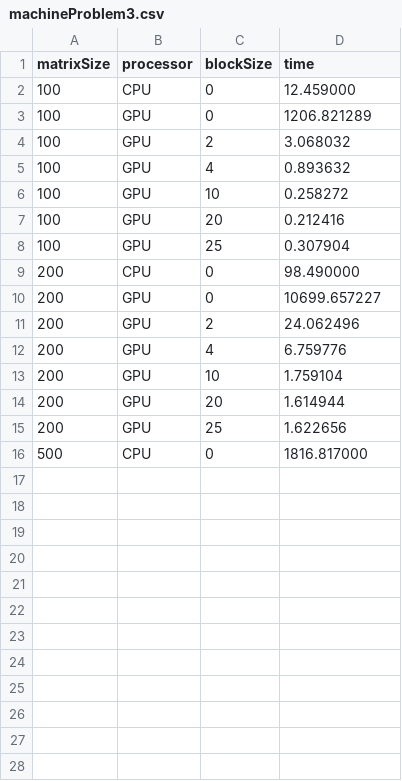
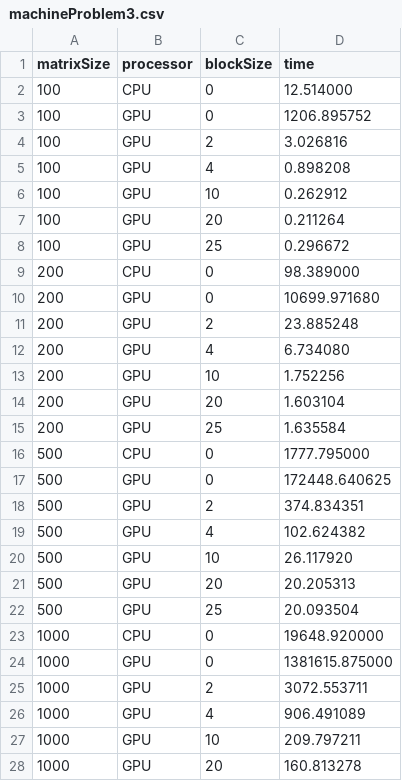
Before and after one commit to DanMan259/CUDAmachineProblems, a CSV file: problem3/question3/question3/machineProblem3.csv, drawn as a sheet; only a part is shown; the diff covers the shown part only.

Commit message:
collected more data for machine problem 3

```diff
--- a/problem3/question3/question3/machineProblem3.csv
+++ b/problem3/question3/question3/machineProblem3.csv
@@ -1,16 +1,28 @@
 matrixSize,processor,blockSize,time
-100,CPU,0,12.459000
-100,GPU,0,1206.821289
-100,GPU,2,3.068032
-100,GPU,4,0.893632
-100,GPU,10,0.258272
-100,GPU,20,0.212416
-100,GPU,25,0.307904
-200,CPU,0,98.490000
-200,GPU,0,10699.657227
-200,GPU,2,24.062496
-200,GPU,4,6.759776
-200,GPU,10,1.759104
-200,GPU,20,1.614944
-200,GPU,25,1.622656
-500,CPU,0,1816.817000
+100,CPU,0,12.514000
+100,GPU,0,1206.895752
+100,GPU,2,3.026816
+100,GPU,4,0.898208
+100,GPU,10,0.262912
+100,GPU,20,0.211264
+100,GPU,25,0.296672
+200,CPU,0,98.389000
+200,GPU,0,10699.971680
+200,GPU,2,23.885248
+200,GPU,4,6.734080
+200,GPU,10,1.752256
+200,GPU,20,1.603104
+200,GPU,25,1.635584
+500,CPU,0,1777.795000
+500,GPU,0,172448.640625
+500,GPU,2,374.834351
+500,GPU,4,102.624382
+500,GPU,10,26.117920
+500,GPU,20,20.205313
+500,GPU,25,20.093504
+1000,CPU,0,19648.920000
+1000,GPU,0,1381615.875000
+1000,GPU,2,3072.553711
+1000,GPU,4,906.491089
+1000,GPU,10,209.797211
+1000,GPU,20,160.813278
```
Also changed, not shown: 8 added rows elsewhere in this file.
